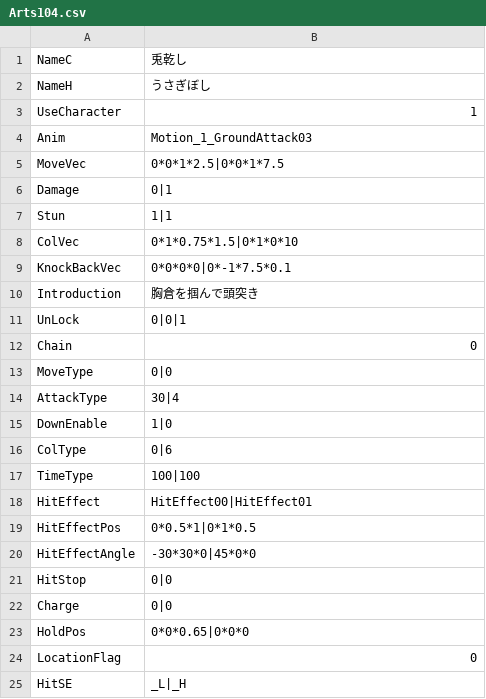
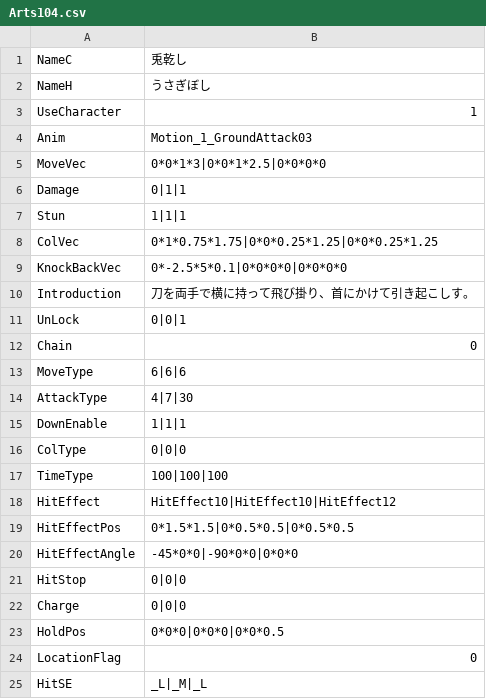
Before and after one commit to vinvinvidal/Project00, a CSV file: Project/Assets/Resources/csv/Arts/Arts104.csv, drawn as a sheet.

```diff
--- a/Project/Assets/Resources/csv/Arts/Arts104.csv
+++ b/Project/Assets/Resources/csv/Arts/Arts104.csv
@@ -4,22 +4,22 @@ UseCharacter,1
 Anim,Motion_1_GroundAttack03
-MoveVec,0*0*1*2.5|0*0*1*7.5
-Damage,0|1
-Stun,1|1
-ColVec,0*1*0.75*1.5|0*1*0*10
-KnockBackVec,0*0*0*0|0*-1*7.5*0.1
-Introduction,胸倉を掴んで頭突き
+MoveVec,0*0*1*3|0*0*1*2.5|0*0*0*0
+Damage,0|1|1
+Stun,1|1|1
+ColVec,0*1*0.75*1.75|0*0*0.25*1.25|0*0*0.25*1.25
+KnockBackVec,0*-2.5*5*0.1|0*0*0*0|0*0*0*0
+Introduction,刀を両手で横に持って飛び掛り、首にかけて引き起こしす。
 UnLock,0|0|1
 Chain,0
-MoveType,0|0
-AttackType,30|4
-DownEnable,1|0
-ColType,0|6
-TimeType,100|100
-HitEffect,HitEffect00|HitEffect01
-HitEffectPos,0*0.5*1|0*1*0.5
-HitEffectAngle,-30*30*0|45*0*0
-HitStop,0|0
-Charge,0|0
-HoldPos,0*0*0.65|0*0*0
+MoveType,6|6|6
+AttackType,4|7|30
+DownEnable,1|1|1
+ColType,0|0|0
+TimeType,100|100|100
+HitEffect,HitEffect10|HitEffect10|HitEffect12
+HitEffectPos,0*1.5*1.5|0*0.5*0.5|0*0.5*0.5
+HitEffectAngle,-45*0*0|-90*0*0|0*0*0
+HitStop,0|0|0
+Charge,0|0|0
+HoldPos,0*0*0|0*0*0|0*0*0.5
 LocationFlag,0
-HitSE,_L|_H
+HitSE,_L|_M|_L
```
Also changed, not shown: Project/Assets/Resources/csv/Arts/Arts011.csv, Project/Assets/Resources/csv/Arts/Arts101.csv, 23 other files.
